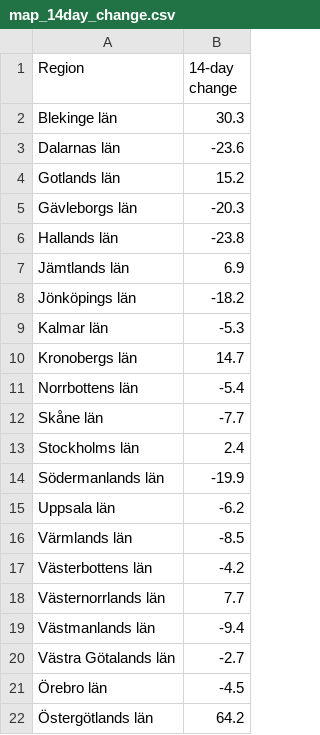
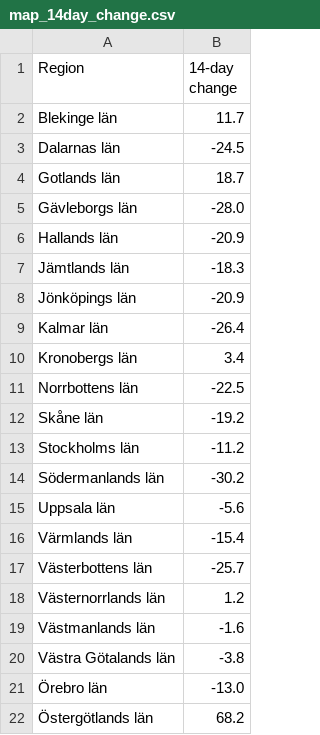
Before and after one commit to covidxix/csvdata, a CSV file: map_14day_change.csv, drawn as a sheet.

```diff
--- a/map_14day_change.csv
+++ b/map_14day_change.csv
@@ -1,22 +1,22 @@
 Region,14-day change
-Blekinge län,30.3
-Dalarnas län,-23.6
-Gotlands län,15.2
-Gävleborgs län,-20.3
-Hallands län,-23.8
-Jämtlands län,6.9
-Jönköpings län,-18.2
-Kalmar län,-5.3
-Kronobergs län,14.7
-Norrbottens län,-5.4
-Skåne län,-7.7
-Stockholms län,2.4
-Södermanlands län,-19.9
-Uppsala län,-6.2
-Värmlands län,-8.5
-Västerbottens län,-4.2
-Västernorrlands län,7.7
-Västmanlands län,-9.4
-Västra Götalands län,-2.7
-Örebro län,-4.5
-Östergötlands län,64.2
+Blekinge län,11.7
+Dalarnas län,-24.5
+Gotlands län,18.7
+Gävleborgs län,-28.0
+Hallands län,-20.9
+Jämtlands län,-18.3
+Jönköpings län,-20.9
+Kalmar län,-26.4
+Kronobergs län,3.4
+Norrbottens län,-22.5
+Skåne län,-19.2
+Stockholms län,-11.2
+Södermanlands län,-30.2
+Uppsala län,-5.6
+Värmlands län,-15.4
+Västerbottens län,-25.7
+Västernorrlands län,1.2
+Västmanlands län,-1.6
+Västra Götalands län,-3.8
+Örebro län,-13.0
+Östergötlands län,68.2
```
Also changed, not shown: days.csv, deaths.csv, 9 other files.
